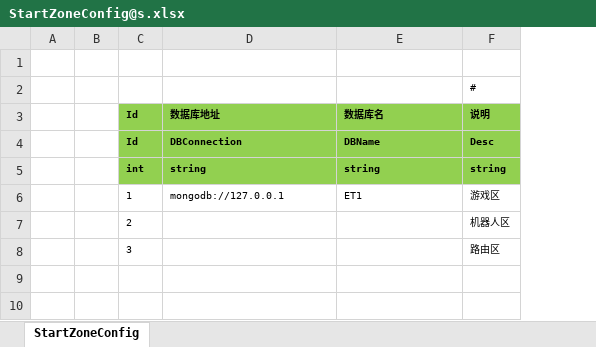
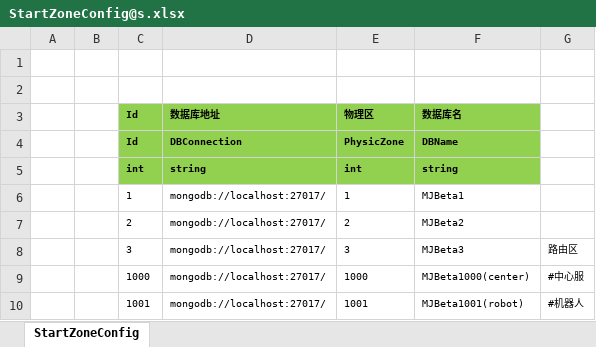
Before and after one commit to csyinghuochong/mengjing, an Excel workbook: Unity/Assets/Config/Excel/StartConfig/Release/StartZoneConfig@s.xlsx, sheet StartZoneConfig, drawn as a sheet; values as stored, in another font and other column widths than the file's, no borders; removed rows and columns are numbered as before the commit, all else as after; the diff names each change by its address in the sheet, - before the commit and + after, or states it on an @@ line.

```diff
--- a/Unity/Assets/Config/Excel/StartConfig/Release/StartZoneConfig@s.xlsx (sheet StartZoneConfig)
+++ b/Unity/Assets/Config/Excel/StartConfig/Release/StartZoneConfig@s.xlsx (sheet StartZoneConfig)
+column E (物理区), rows 4-5: PhysicZone | int
-column F (说明), row 2: #; rows 4-5: Desc | string
+column G, empty
-row 6:  |  | 1 | mongodb://127.0.0.1 | ET1 | 游戏区
-row 7:  |  | 2 |  |  | 机器人区
-row 8:  |  | 3 |  |  | 路由区
+row 6:  |  | 1 | mongodb://localhost:27017/ | 1 | MJBeta1
+row 7:  |  | 2 | mongodb://localhost:27017/ | 2 | MJBeta2
+row 8:  |  | 3 | mongodb://localhost:27017/ | 3 | MJBeta3 | 路由区
+row 9:  |  | 1000 | mongodb://localhost:27017/ | 1000 | MJBeta1000(center) | #中心服
+row 10:  |  | 1001 | mongodb://localhost:27017/ | 1001 | MJBeta1001(robot) | #机器人
```
Also changed, not shown: Unity/Assets/Config/Excel/StartConfig/Localhost/StartSceneConfig@s.xlsx, Unity/Assets/Config/Excel/StartConfig/Release/StartSceneConfig@s.xlsx, 15 other files.
